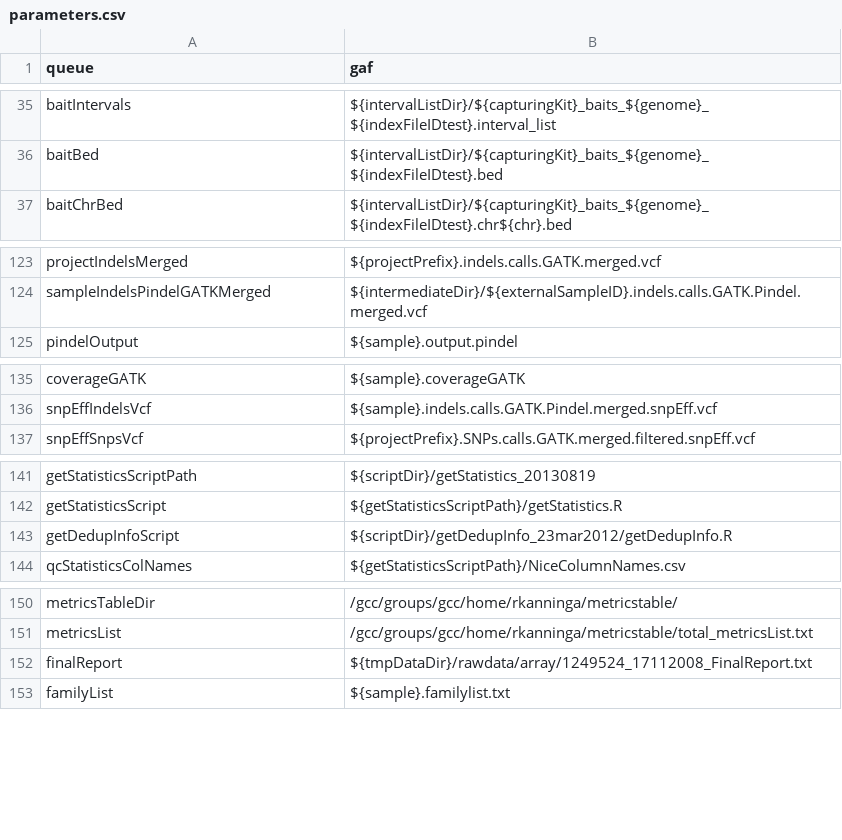
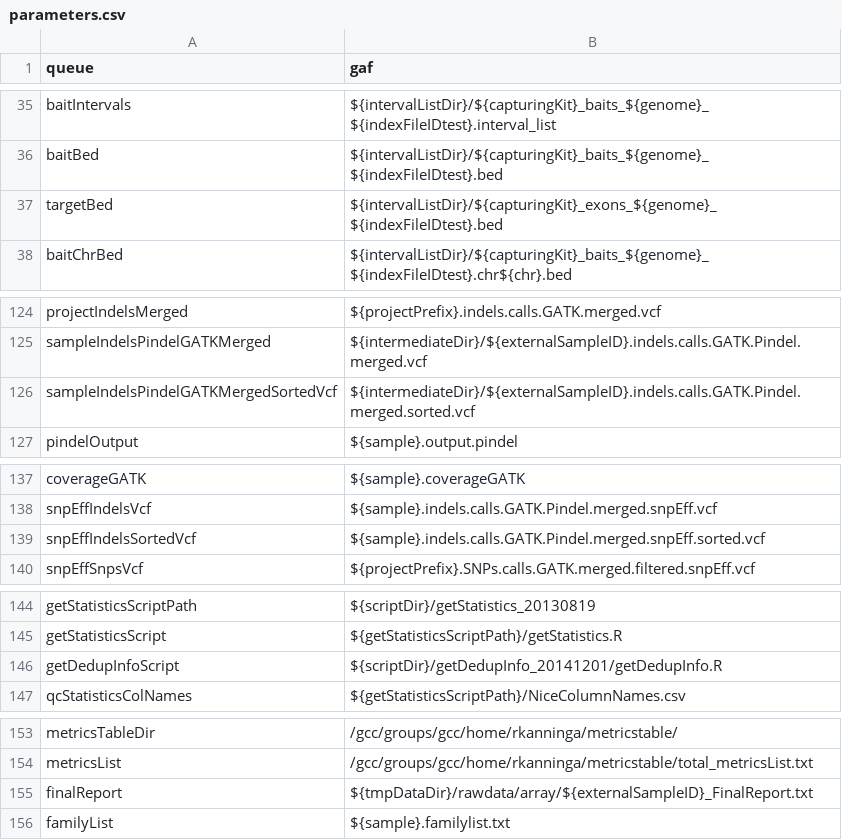
Before and after one commit to molgenis/molgenis-pipelines, a CSV file: compute5/NGS_alignment_SNP_calling/parameters.csv, drawn as a sheet; only a part is shown, gaps mark what is left out.

```diff
--- a/compute5/NGS_alignment_SNP_calling/parameters.csv
+++ b/compute5/NGS_alignment_SNP_calling/parameters.csv
@@ -36,2 +36,3 @@ baitIntervals,${intervalListDir}/${capturingKit}_baits_${genome}_${indexFileIDte
 baitBed,${intervalListDir}/${capturingKit}_baits_${genome}_${indexFileIDtest}.bed
+targetBed,${intervalListDir}/${capturingKit}_exons_${genome}_${indexFileIDtest}.bed
 baitChrBed,${intervalListDir}/${capturingKit}_baits_${genome}_${indexFileIDtest}.chr${chr}.bed
@@ -124,2 +125,3 @@ projectIndelsMerged,${projectPrefix}.indels.calls.GATK.merged.vcf
 sampleIndelsPindelGATKMerged,${intermediateDir}/${externalSampleID}.indels.calls.GATK.Pindel.merged.vcf
+sampleIndelsPindelGATKMergedSortedVcf,${intermediateDir}/${externalSampleID}.indels.calls.GATK.Pindel.merged.sorted.vcf
 pindelOutput,${sample}.output.pindel
@@ -136,2 +138,3 @@ coverageGATK,${sample}.coverageGATK
 snpEffIndelsVcf,${sample}.indels.calls.GATK.Pindel.merged.snpEff.vcf
+snpEffIndelsSortedVcf,${sample}.indels.calls.GATK.Pindel.merged.snpEff.sorted.vcf
 snpEffSnpsVcf,${projectPrefix}.SNPs.calls.GATK.merged.filtered.snpEff.vcf
@@ -142,3 +145,3 @@ getStatisticsScriptPath,${scriptDir}/getStatistics_20130819
 getStatisticsScript,${getStatisticsScriptPath}/getStatistics.R
-getDedupInfoScript,${scriptDir}/getDedupInfo_23mar2012/getDedupInfo.R
+getDedupInfoScript,${scriptDir}/getDedupInfo_20141201/getDedupInfo.R
 qcStatisticsColNames,${getStatisticsScriptPath}/NiceColumnNames.csv
@@ -151,3 +154,3 @@ metricsTableDir,/gcc/groups/gcc/home/rkanninga/metricstable/
 metricsList,/gcc/groups/gcc/home/rkanninga/metricstable/total_metricsList.txt
-finalReport,${tmpDataDir}/rawdata/array/1249524_17112008_FinalReport.txt
+finalReport,${tmpDataDir}/rawdata/array/${externalSampleID}_FinalReport.txt
 familyList,${sample}.familylist.txt
```
Also changed, not shown: 1 other file.
